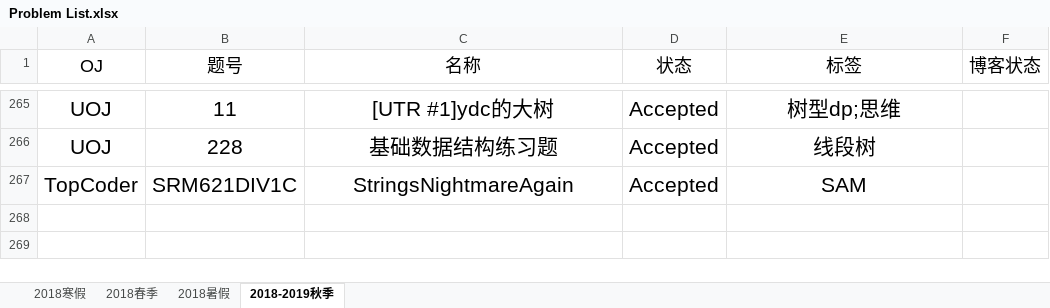
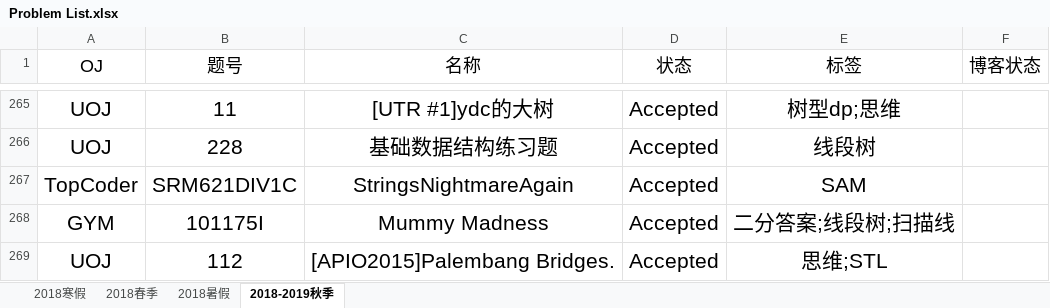
Before and after one commit to IcePrincess-1968/Programmes, an Excel workbook: Problem List.xlsx, sheet 2018-2019秋季, drawn as a sheet; only a part is shown, gaps mark what is left out; values as stored, in another font and other column widths than the file's, no borders; the diff names each change by its address in the sheet, - before the commit and + after, or states it on an @@ line.

```diff
--- a/Problem List.xlsx (sheet 2018-2019秋季)
+++ b/Problem List.xlsx (sheet 2018-2019秋季)
+row 268: GYM | 101175I | Mummy Madness | Accepted | 二分答案;线段树;扫描线
+row 269: UOJ | 112 | [APIO2015]Palembang Bridges. | Accepted | 思维;STL
```
Also changed, not shown: 2 other files.
